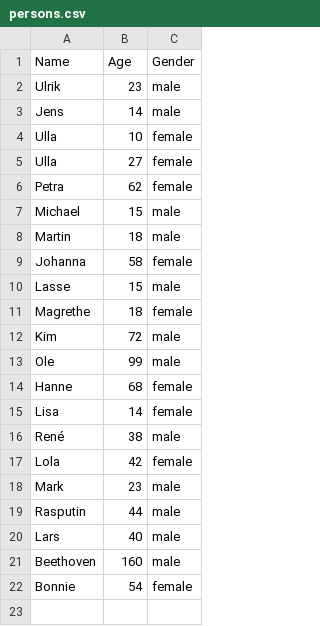
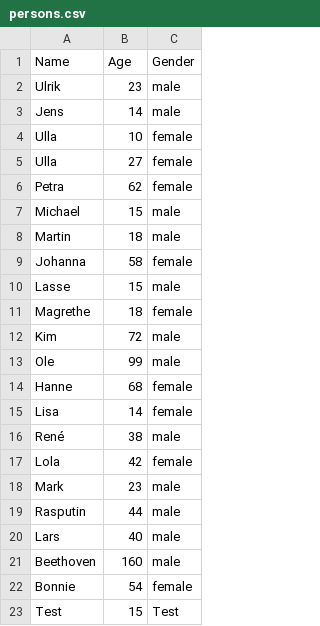
Before and after one commit to MartinH5/JUnit5Testing, a CSV file: persons.csv, drawn as a sheet; the diff names each change by its address in the sheet, - before the commit and + after, or states it on an @@ line.

Commit message:
Fixed 2 tests

```diff
--- a/persons.csv
+++ b/persons.csv
+row 23: Test | 15 | Test
```
Also changed, not shown: 1 other file.
